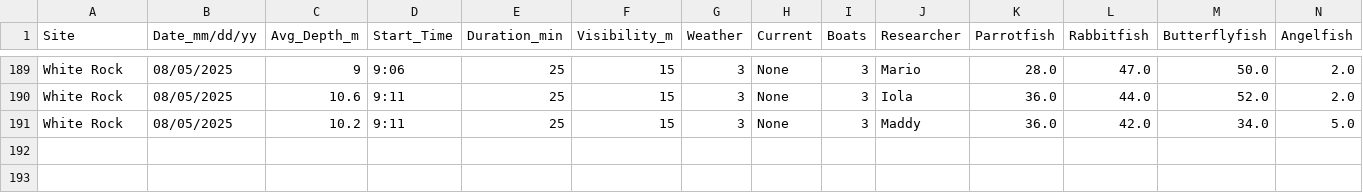
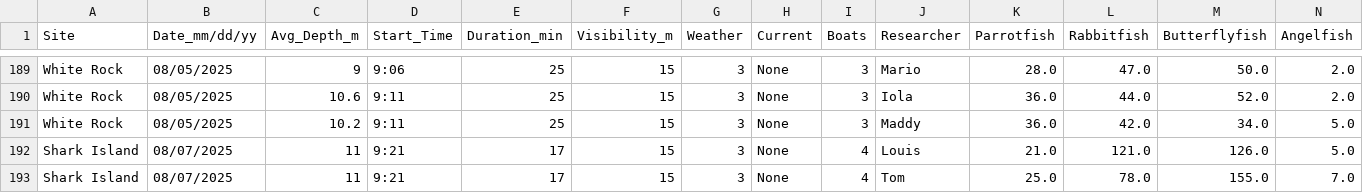
Before and after one commit to global-reef/data-hub, a CSV file: Timed_Fish_Surveys/TimedFishSurveys_Shallow_MASTER.csv, drawn as a sheet; only a part is shown, gaps mark what is left out; rows hold the shown columns only; the diff names each change by its address in the sheet, - before the commit and + after, or states it on an @@ line.

Commit message:
Auto-update from Google Sheets

```diff
--- a/Timed_Fish_Surveys/TimedFishSurveys_Shallow_MASTER.csv
+++ b/Timed_Fish_Surveys/TimedFishSurveys_Shallow_MASTER.csv
+row 192: Shark Island | 08/07/2025 | 11 | 9:21 | 17 | 15 | 3 | None | 4 | Louis | 21.0 | 121.0 | 126.0 | 5.0
+row 193: Shark Island | 08/07/2025 | 11 | 9:21 | 17 | 15 | 3 | None | 4 | Tom | 25.0 | 78.0 | 155.0 | 7.0
```
